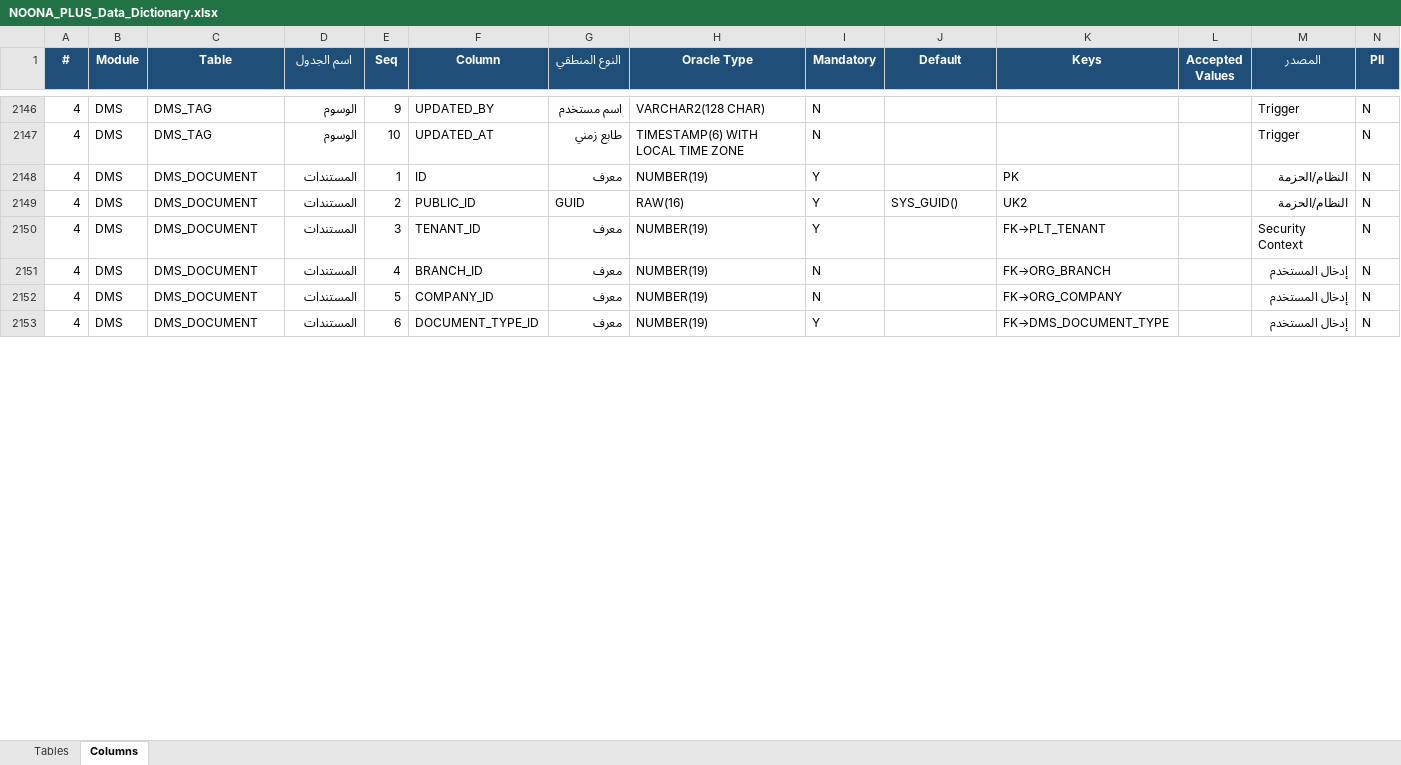
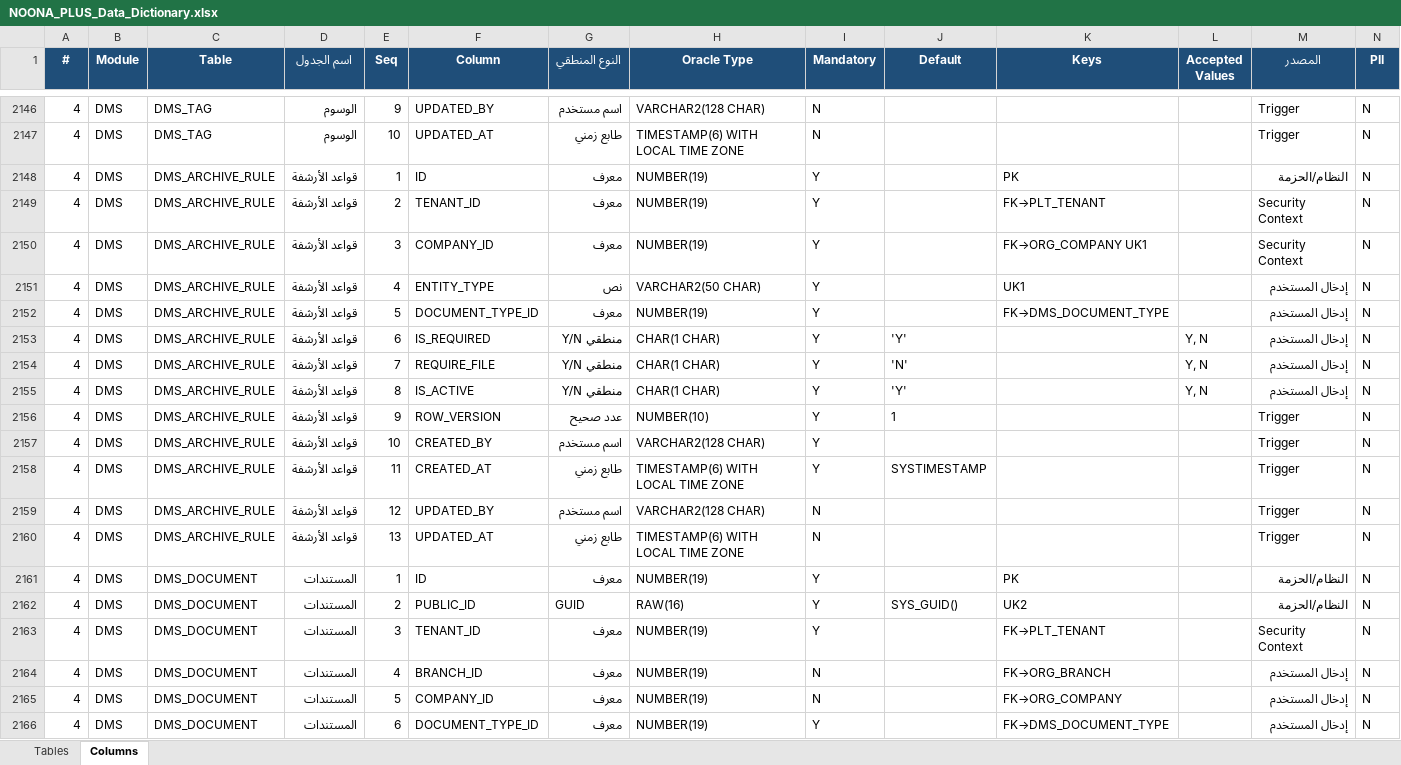
Before and after one commit to osamasayed578-design/noona-plus-26, an Excel workbook: docs/data-dictionary/NOONA_PLUS_Data_Dictionary.xlsx, sheet Columns, drawn as a sheet; only a part is shown, gaps mark what is left out; values as stored, in another font and other column widths than the file's, no borders; rows hold the shown columns only; the diff covers the shown part only; the diff names each change by its address in the sheet, - before the commit and + after, or states it on an @@ line.

```diff
--- a/docs/data-dictionary/NOONA_PLUS_Data_Dictionary.xlsx (sheet Columns)
+++ b/docs/data-dictionary/NOONA_PLUS_Data_Dictionary.xlsx (sheet Columns)
+row 2148: 4 | DMS | DMS_ARCHIVE_RULE | قواعد الأرشفة | 1 | ID | معرف | NUMBER(19) | Y |  | PK |  | النظام/الحزمة | N
+row 2149: 4 | DMS | DMS_ARCHIVE_RULE | قواعد الأرشفة | 2 | TENANT_ID | معرف | NUMBER(19) | Y |  | FK→PLT_TENANT |  | Security Context | N
+row 2150: 4 | DMS | DMS_ARCHIVE_RULE | قواعد الأرشفة | 3 | COMPANY_ID | معرف | NUMBER(19) | Y |  | FK→ORG_COMPANY UK1 |  | Security Context | N
+row 2151: 4 | DMS | DMS_ARCHIVE_RULE | قواعد الأرشفة | 4 | ENTITY_TYPE | نص | VARCHAR2(50 CHAR) | Y |  | UK1 |  | إدخال المستخدم | N
+row 2152: 4 | DMS | DMS_ARCHIVE_RULE | قواعد الأرشفة | 5 | DOCUMENT_TYPE_ID | معرف | NUMBER(19) | Y |  | FK→DMS_DOCUMENT_TYPE |  | إدخال المستخدم | N
+row 2153: 4 | DMS | DMS_ARCHIVE_RULE | قواعد الأرشفة | 6 | IS_REQUIRED | منطقي Y/N | CHAR(1 CHAR) | Y | 'Y' |  | Y, N | إدخال المستخدم | N
+row 2154: 4 | DMS | DMS_ARCHIVE_RULE | قواعد الأرشفة | 7 | REQUIRE_FILE | منطقي Y/N | CHAR(1 CHAR) | Y | 'N' |  | Y, N | إدخال المستخدم | N
+row 2155: 4 | DMS | DMS_ARCHIVE_RULE | قواعد الأرشفة | 8 | IS_ACTIVE | منطقي Y/N | CHAR(1 CHAR) | Y | 'Y' |  | Y, N | إدخال المستخدم | N
+row 2156: 4 | DMS | DMS_ARCHIVE_RULE | قواعد الأرشفة | 9 | ROW_VERSION | عدد صحيح | NUMBER(10) | Y | 1 |  |  | Trigger | N
+row 2157: 4 | DMS | DMS_ARCHIVE_RULE | قواعد الأرشفة | 10 | CREATED_BY | اسم مستخدم | VARCHAR2(128 CHAR) | Y |  |  |  | Trigger | N
+row 2158: 4 | DMS | DMS_ARCHIVE_RULE | قواعد الأرشفة | 11 | CREATED_AT | طابع زمني | TIMESTAMP(6) WITH LOCAL TIME ZONE | Y | SYSTIMESTAMP |  |  | Trigger | N
+row 2159: 4 | DMS | DMS_ARCHIVE_RULE | قواعد الأرشفة | 12 | UPDATED_BY | اسم مستخدم | VARCHAR2(128 CHAR) | N |  |  |  | Trigger | N
+row 2160: 4 | DMS | DMS_ARCHIVE_RULE | قواعد الأرشفة | 13 | UPDATED_AT | طابع زمني | TIMESTAMP(6) WITH LOCAL TIME ZONE | N |  |  |  | Trigger | N
```
Also changed, not shown: 2 added rows and 27 edited cells elsewhere in this sheet, sheet Tables, 28 other files.
